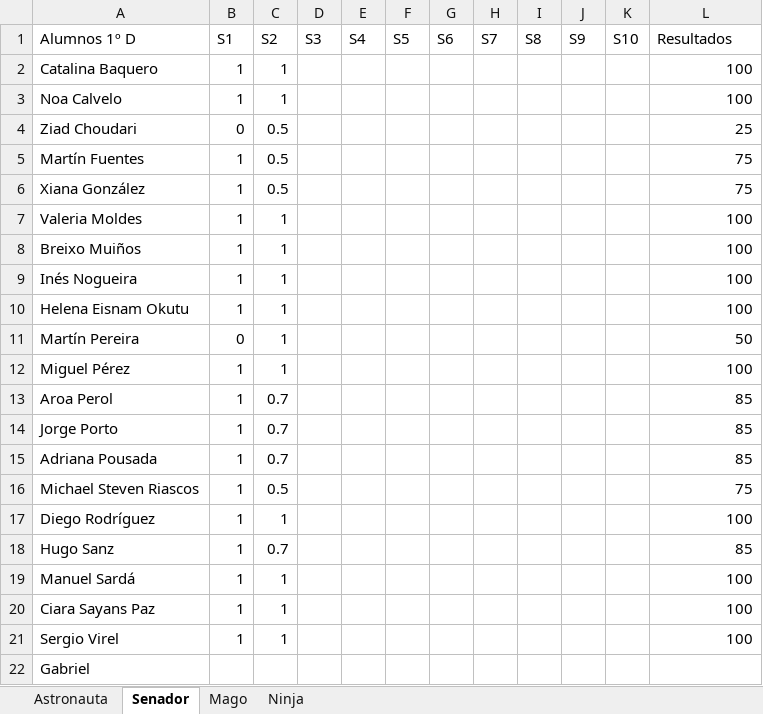
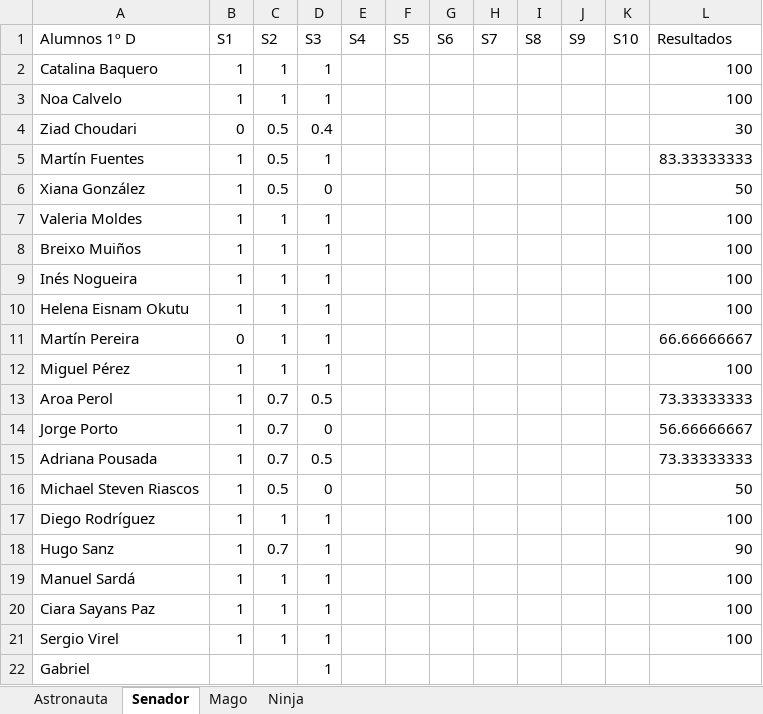
Before and after one commit to Asintota/1D, an Excel workbook: actitud.xlsx, sheet Senador, drawn as a sheet; values as stored, in another font and other column widths than the file's, no borders; the diff names each change by its address in the sheet, - before the commit and + after, or states it on an @@ line.

```diff
--- a/actitud.xlsx (sheet Senador)
+++ b/actitud.xlsx (sheet Senador)
-D2:D3 (S3): (empty)
+D2:D3 (S3): 1
-D4 (S3): (empty)
+D4 (S3): 0.4
-L4 (Resultados): 25
+L4 (Resultados): 30
-D5 (S3): (empty)
+D5 (S3): 1
-L5 (Resultados): 75
+L5 (Resultados): 83.33333333
-D6 (S3): (empty)
+D6 (S3): 0
-L6 (Resultados): 75
+L6 (Resultados): 50
-D7:D12 (S3): (empty)
+D7:D12 (S3): 1
-L11 (Resultados): 50
+L11 (Resultados): 66.66666667
-D13 (S3): (empty)
+D13 (S3): 0.5
-L13 (Resultados): 85
+L13 (Resultados): 73.33333333
-D14 (S3): (empty)
+D14 (S3): 0
-L14 (Resultados): 85
+L14 (Resultados): 56.66666667
-D15 (S3): (empty)
+D15 (S3): 0.5
-L15 (Resultados): 85
+L15 (Resultados): 73.33333333
-D16 (S3): (empty)
+D16 (S3): 0
-L16 (Resultados): 75
+L16 (Resultados): 50
-D17:D22 (S3): (empty)
+D17:D22 (S3): 1
-L18 (Resultados): 85
+L18 (Resultados): 90
```
Also changed, not shown: sheet Astronauta, sheet Ninja, 4 other files.
